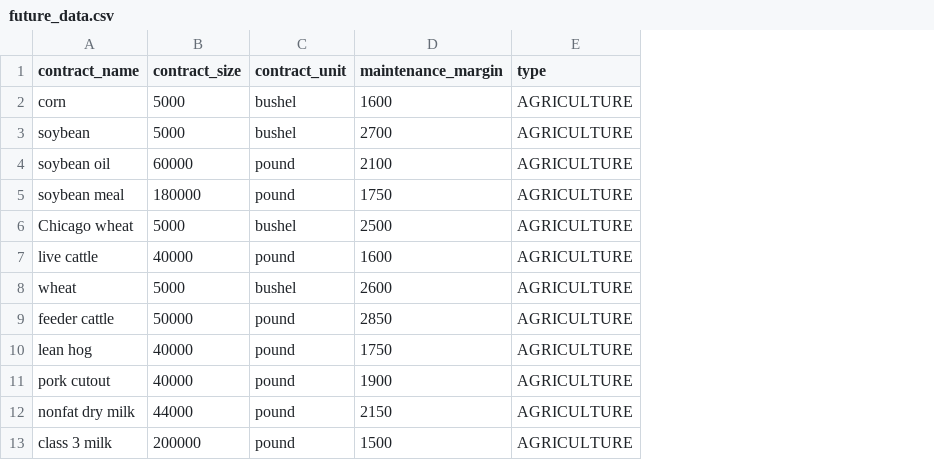
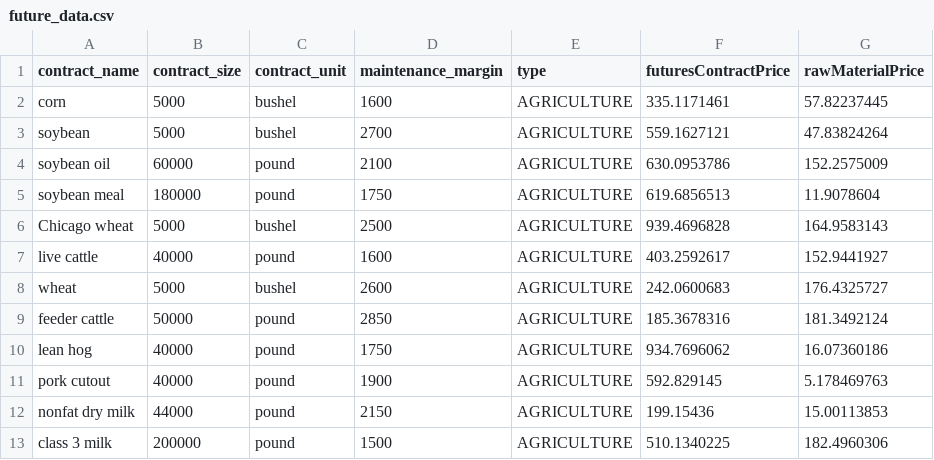
Before and after one commit to RAF-SI-2023/Banka-2-Backend, a CSV file: stock-service/src/main/resources/csvs/future_data.csv, drawn as a sheet; only a part is shown; the diff names each change by its address in the sheet, - before the commit and + after, or states it on an @@ line.

Commit message:
bugifixes za racunanje i u futures csv dodate cene

```diff
--- a/stock-service/src/main/resources/csvs/future_data.csv
+++ b/stock-service/src/main/resources/csvs/future_data.csv
+column F (futuresContractPrice), rows 2-13: 335.1171461 | 559.1627121 | 630.0953786 | 619.6856513 | 939.4696828 | 403.2592617 | 242.0600683 | 185.3678316 | 934.7696062 | 592.829145 | 199.15436 | 510.1340225
+column G (rawMaterialPrice), rows 2-13: 57.82237445 | 47.83824264 | 152.2575009 | 11.9078604 | 164.9583143 | 152.9441927 | 176.4325727 | 181.3492124 | 16.07360186 | 5.178469763 | 15.00113853 | 182.4960306
```
Also changed, not shown: 8 other files.
